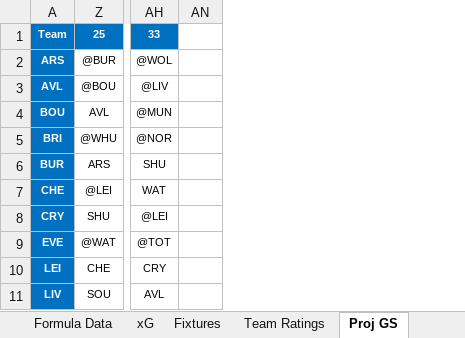
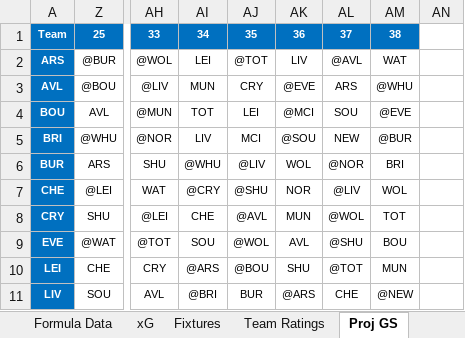
Before and after one commit to u0028854/FPLExcels, an Excel workbook: 2019 Formula Projections.xlsx, sheet Proj GS, drawn as a sheet; only a part is shown, gaps mark what is left out; values as stored, in another font and other column widths than the file's, no borders; conditional formats not drawn; the diff covers the shown part only; the diff names each change by its address in the sheet, - before the commit and + after, or states it on an @@ line.

```diff
--- a/2019 Formula Projections.xlsx (sheet Proj GS)
+++ b/2019 Formula Projections.xlsx (sheet Proj GS)
@@ column AI unhidden, rows 1-11: 34 | LEI | MUN | TOT | LIV | @WHU | @CRY | CHE | SOU | @ARS | @BRI @@
@@ column AJ unhidden, rows 1-11: 35 | @TOT | CRY | LEI | MCI | @LIV | @SHU | @AVL | @WOL | @BOU | BUR @@
@@ column AK unhidden, rows 1-11: 36 | LIV | @EVE | @MCI | @SOU | WOL | NOR | MUN | AVL | SHU | @ARS @@
@@ column AL unhidden, rows 1-11: 37 | @AVL | ARS | SOU | NEW | @NOR | @LIV | @WOL | @SHU | @TOT | CHE @@
@@ column AM unhidden, rows 1-11: 38 | WAT | @WHU | @EVE | @BUR | BRI | WOL | TOT | BOU | MUN | @NEW @@
```
Also changed, not shown: 20 edited cells elsewhere in this sheet, sheet Proj GC, Team.xlsx.
